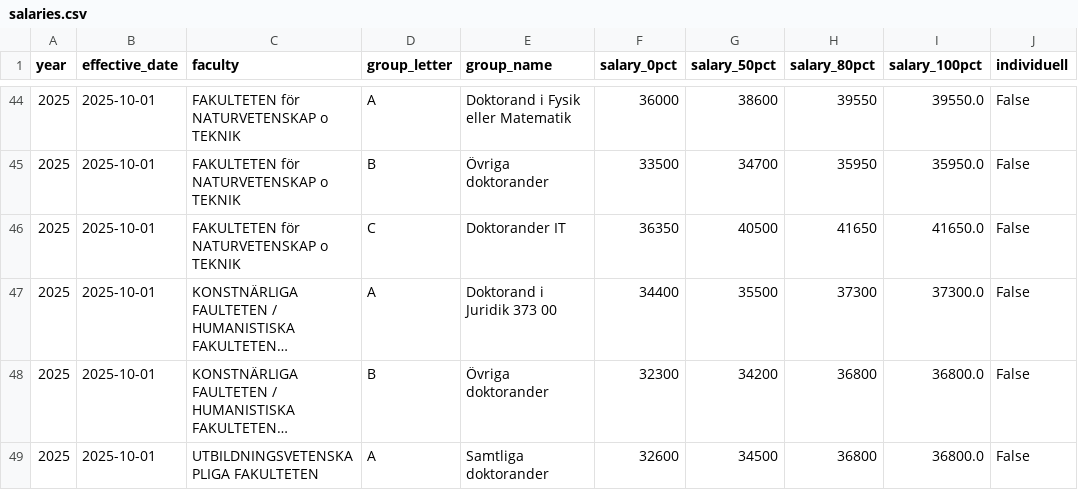
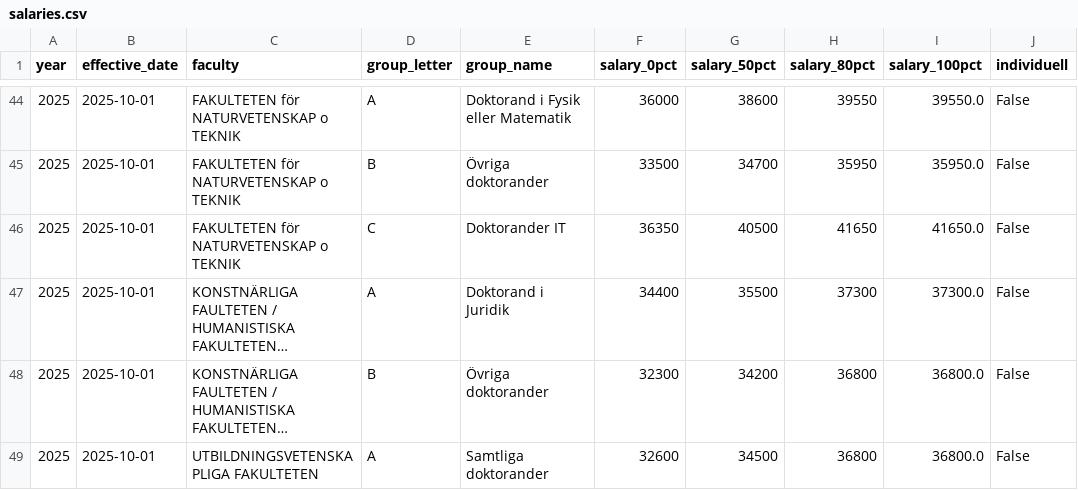
Before and after one commit to simongren/salary-phd-gu, a CSV file: data/salaries.csv, drawn as a sheet; only a part is shown, gaps mark what is left out; long unchanged cells end in …; the diff names each change by its address in the sheet, - before the commit and + after, or states it on an @@ line.

Commit message:
feat: add indexed salary plots (2022=100) vs Swedish CPIF
- R/plot_salaries.R: 2 new plots (04, 05)
  04: indexed 80% salary for all groups + CPIF dashed reference line
  05: indexed all salary levels, faceted by faculty + CPIF per panel
- CPIF values (Oct-to-Oct): +6.5% 2023, +1.6% 2024, +1.2% 2025 prelim.
- Fix: explicit left_join baseline avoids crash on individuell 100%-groups
- Fix: strip residual OCR NNN-NN artefacts from group names in extractor
- data/salaries.csv regenerated with clean 2025 Juridik group name

```diff
--- a/data/salaries.csv
+++ b/data/salaries.csv
-E47 (group_name): Doktorand i Juridik 373 00
+E47 (group_name): Doktorand i Juridik
```
Also changed, not shown: 18 other files.
